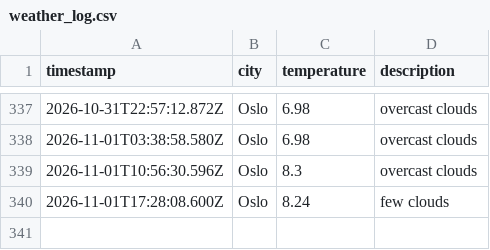
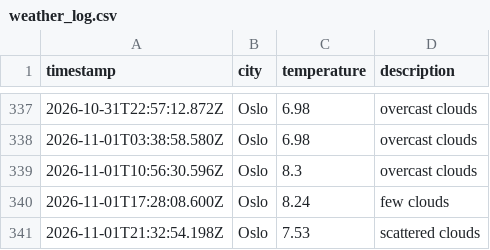
Before and after one commit to IAH02/weather_data_ops, a CSV file: data/weather_log.csv, drawn as a sheet; only a part is shown, gaps mark what is left out.

```diff
--- a/data/weather_log.csv
+++ b/data/weather_log.csv
@@ -340 +340,2 @@ timestamp,city,temperature,description
 2026-11-01T17:28:08.600Z,Oslo,8.24,few clouds
+2026-11-01T21:32:54.198Z,Oslo,7.53,scattered clouds
```
Also changed, not shown: 1 other file.
